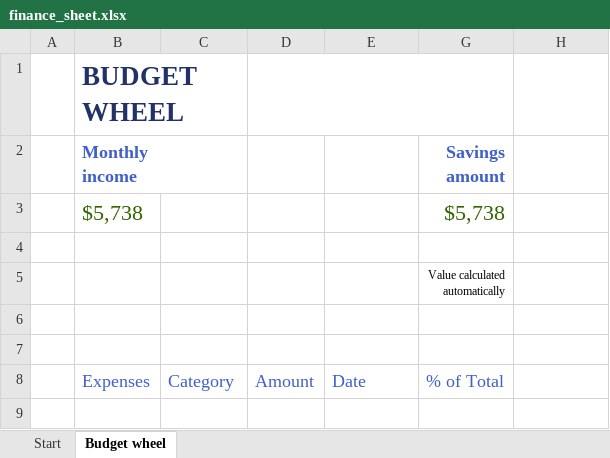
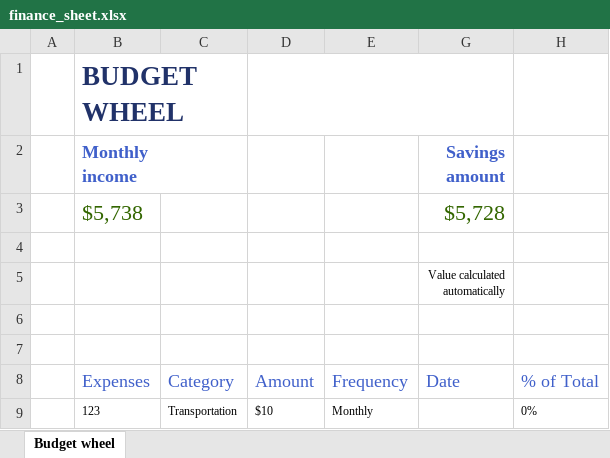
Before and after one commit to AdamBhd/Dawshack, an Excel workbook: FinanceSheet/finance_sheet.xlsx, sheet Budget wheel, drawn as a sheet; values as stored, in another font and other column widths than the file's, no borders; charts and pictures and conditional formats and table styles not drawn; the diff names each change by its address in the sheet, - before the commit and + after, or states it on an @@ line.

```diff
--- a/FinanceSheet/finance_sheet.xlsx (sheet Budget wheel)
+++ b/FinanceSheet/finance_sheet.xlsx (sheet Budget wheel)
-sheet tab: Start
-G3 (Savings amount): $5,738
+G3 (Savings amount): $5,728
-E8: Date
+E8: Frequency
-G8 (Savings amount): % of Total
+G8 (Savings amount): Date
-H8: (empty)
+H8: % of Total
+row 9:  | 123 | Transportation | $10 | Monthly |  | 0%
```
Also changed, not shown: hidden cells, charts or pictures, BMS_finances.xlsx, 4 other files.
